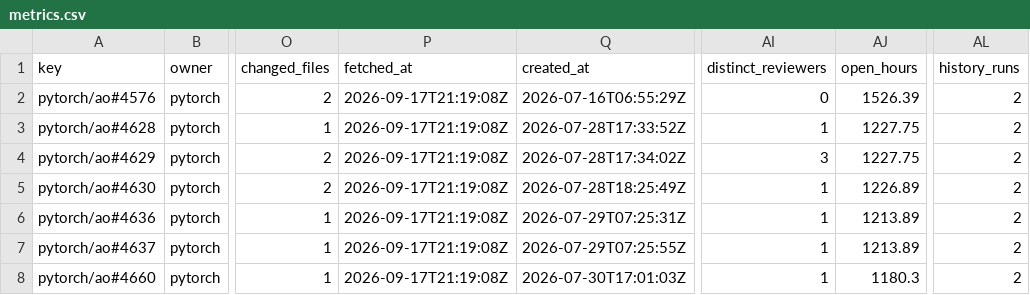
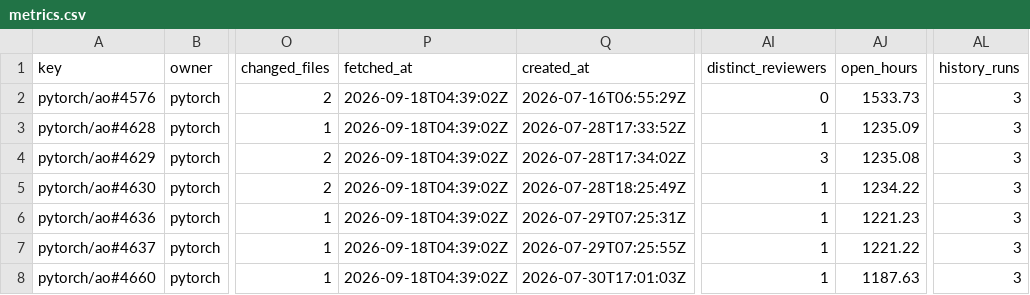
Before and after one commit to karol-brejna-i/pr-progress-tracker, a CSV file: data/metrics.csv, drawn as a sheet; only a part is shown, gaps mark what is left out; the diff names each change by its address in the sheet, - before the commit and + after, or states it on an @@ line.

```diff
--- a/data/metrics.csv
+++ b/data/metrics.csv
-P2:P8 (fetched_at): 2026-09-17T21:19:08Z
+P2:P8 (fetched_at): 2026-09-18T04:39:02Z
-AJ2 (open_hours): 1526.39
+AJ2 (open_hours): 1533.73
-AL2:AL8 (history_runs): 2
+AL2:AL8 (history_runs): 3
-AJ3 (open_hours): 1227.75
+AJ3 (open_hours): 1235.09
-AJ4 (open_hours): 1227.75
+AJ4 (open_hours): 1235.08
-AJ5 (open_hours): 1226.89
+AJ5 (open_hours): 1234.22
-AJ6 (open_hours): 1213.89
+AJ6 (open_hours): 1221.23
-AJ7 (open_hours): 1213.89
+AJ7 (open_hours): 1221.22
-AJ8 (open_hours): 1180.3
+AJ8 (open_hours): 1187.63
```
Also changed, not shown: 9 other files.
